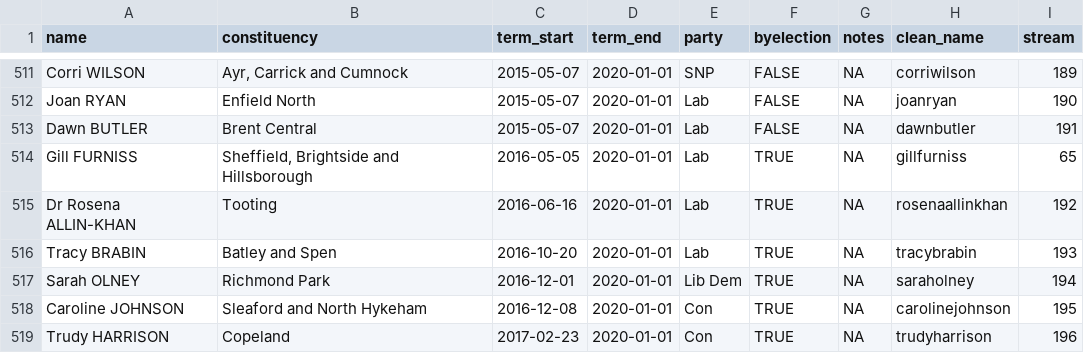
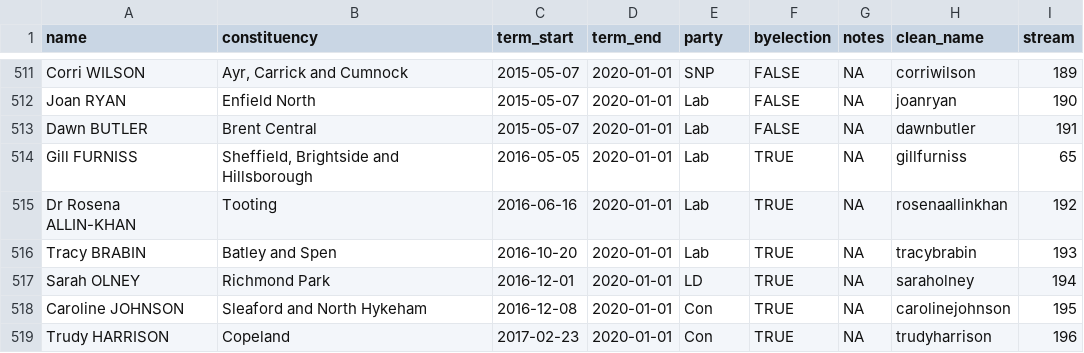
Before and after one commit to dldx/women-in-congress, a CSV file: mps_over_time.csv, drawn as a sheet; only a part is shown, gaps mark what is left out.

```diff
--- a/mps_over_time.csv
+++ b/mps_over_time.csv
@@ -516,3 +516,3 @@
 "Tracy BRABIN","Batley and Spen",2016-10-20,2020-01-01,"Lab",TRUE,NA,"tracybrabin",193
-"Sarah OLNEY","Richmond Park",2016-12-01,2020-01-01,"Lib Dem",TRUE,NA,"saraholney",194
+"Sarah OLNEY","Richmond Park",2016-12-01,2020-01-01,"LD",TRUE,NA,"saraholney",194
 "Caroline JOHNSON","Sleaford and North Hykeham",2016-12-08,2020-01-01,"Con",TRUE,NA,"carolinejohnson",195
```
Also changed, not shown: 13 other files.
